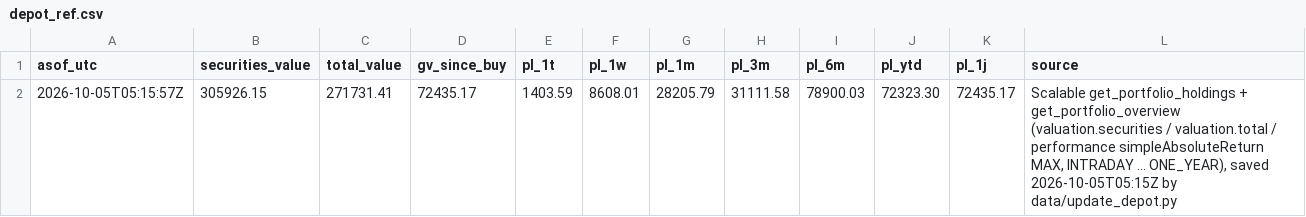
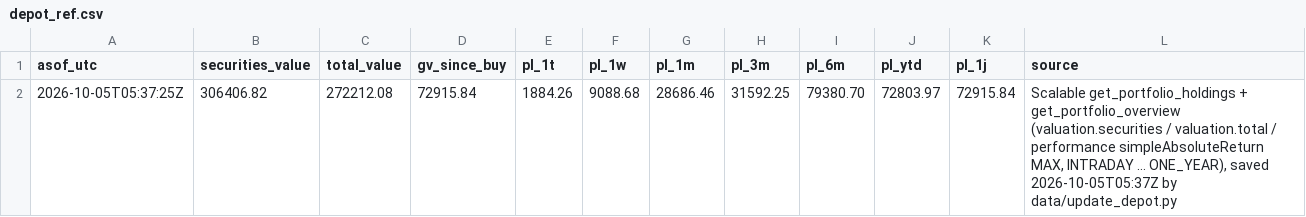
Before and after one commit to sn31122/simon, a CSV file: data/depot_ref.csv, drawn as a sheet; removed rows and columns are numbered as before the commit, all else as after; the diff names each change by its address in the sheet, - before the commit and + after, or states it on an @@ line.

```diff
--- a/data/depot_ref.csv
+++ b/data/depot_ref.csv
-row 2: 2026-10-05T05:15:57Z | 305926.15 | 271731.41 | 72435.17 | 1403.59 | 8608.01 | 28205.79 | 31111.58 | 78900.03 | 72323.30 | 72435.17 | Scalable get_portfolio_holdings + get_portfolio_overview (valuation.securities / valuation.total / performance simpleAbsoluteReturn MAX, INTRADAY … ONE_YEAR), saved 2026-10-05T05:15Z by data/update_depot.py
+row 2: 2026-10-05T05:37:25Z | 306406.82 | 272212.08 | 72915.84 | 1884.26 | 9088.68 | 28686.46 | 31592.25 | 79380.70 | 72803.97 | 72915.84 | Scalable get_portfolio_holdings + get_portfolio_overview (valuation.securities / valuation.total / performance simpleAbsoluteReturn MAX, INTRADAY … ONE_YEAR), saved 2026-10-05T05:37Z by data/update_depot.py
```
Also changed, not shown: data/prices_daily.csv, 3 other files.
